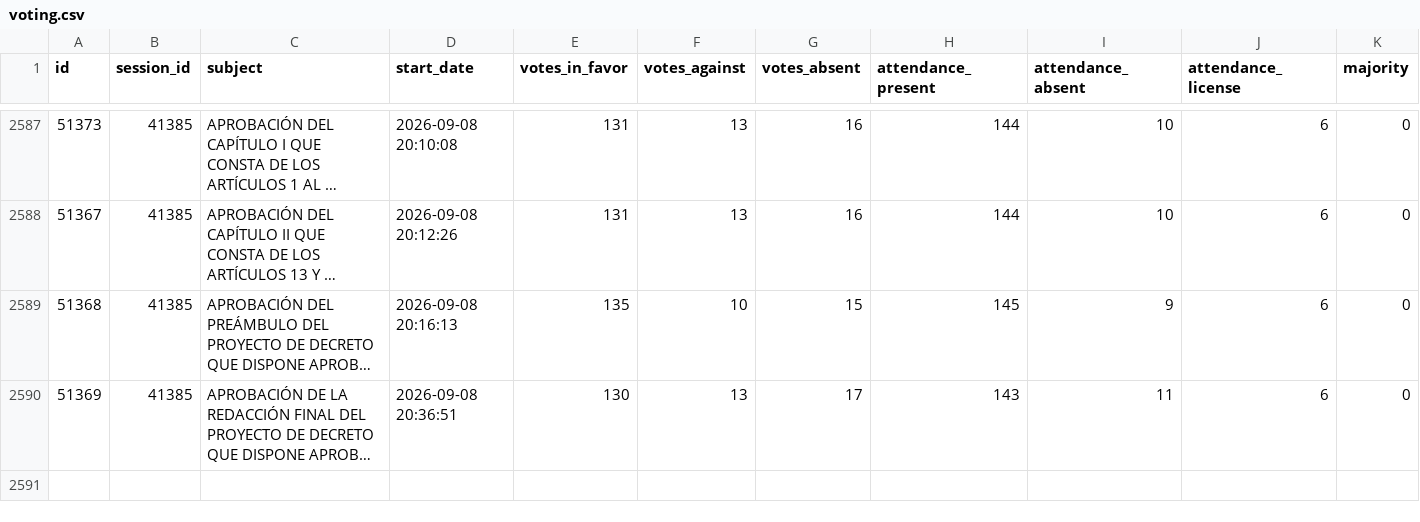
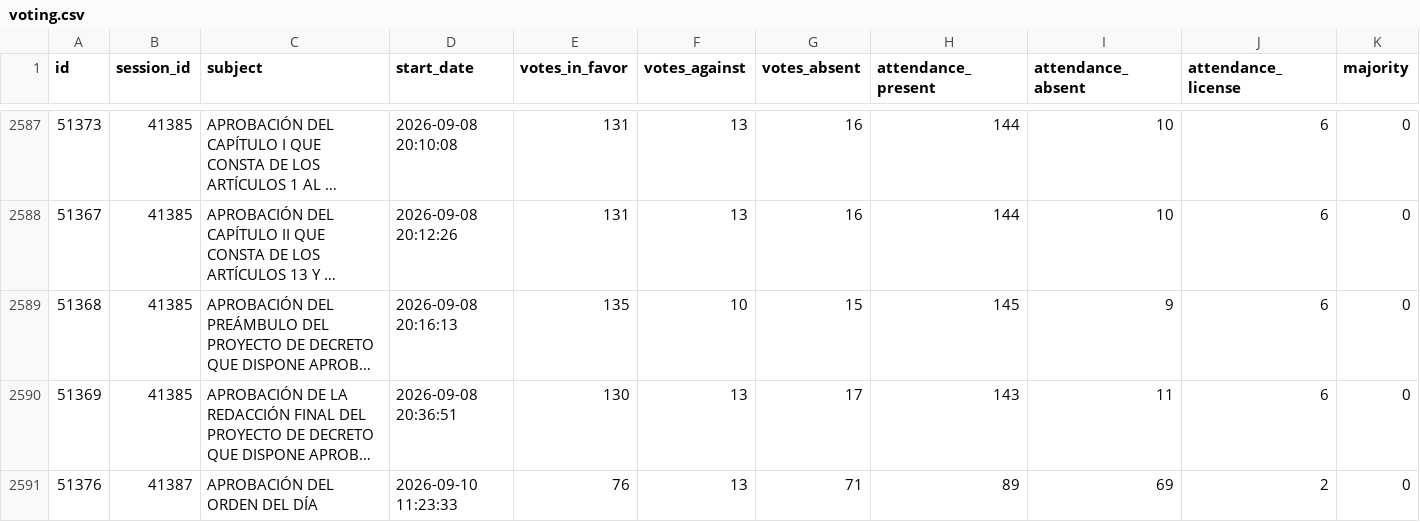
Before and after one commit to guyo14/banana-congresogt-site, a CSV file: data/voting.csv, drawn as a sheet; only a part is shown, gaps mark what is left out; long unchanged cells end in …; rows hold the shown columns only; the diff names each change by its address in the sheet, - before the commit and + after, or states it on an @@ line.

```diff
--- a/data/voting.csv
+++ b/data/voting.csv
+row 2591: 51376 | 41387 | APROBACIÓN DEL ORDEN DEL DÍA | 2026-09-10 11:23:33 | 76 | 13 | 71 | 89 | 69 | 2 | 0
```
Also changed, not shown: data/attendance.csv, data/congressman_similarity.csv, 6 other files.
